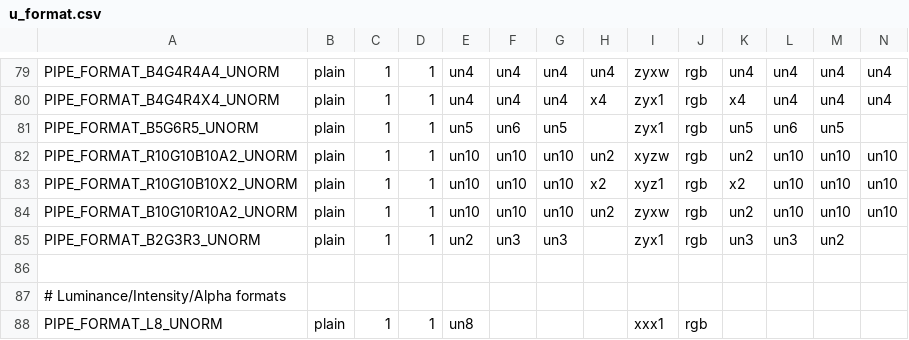
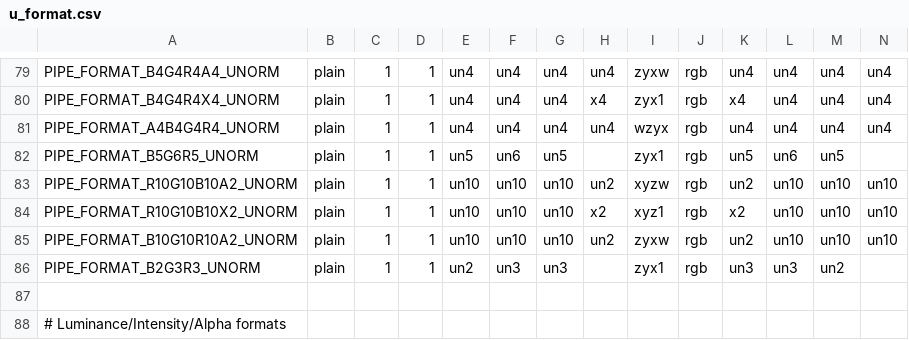
Before and after one commit to openharmony/third_party_mesa3d, a CSV file: src/gallium/auxiliary/util/u_format.csv, drawn as a sheet; only a part is shown, gaps mark what is left out; the shorter side is filled out with more unchanged rows; rows hold the shown columns only; the diff names each change by its address in the sheet, - before the commit and + after, or states it on an @@ line.

Commit message:
gallium: Add a new A4B4G4R4 pipe format for Broadcom.
The VC5 HW puts A in the low bits and R in the high bits.  We can't just
swizzle in the shaders because the blending HW can't pick what channel A
is in, so make a new format to match it.

Reviewed-by: Marek Olšák <marek.olsak@amd.com>

```diff
--- a/src/gallium/auxiliary/util/u_format.csv
+++ b/src/gallium/auxiliary/util/u_format.csv
+row 81: PIPE_FORMAT_A4B4G4R4_UNORM | plain | 1 | 1 | un4 | un4 | un4 | un4 | wzyx | rgb | un4 | un4 | un4 | un4
```
Also changed, not shown: 3 other files.
